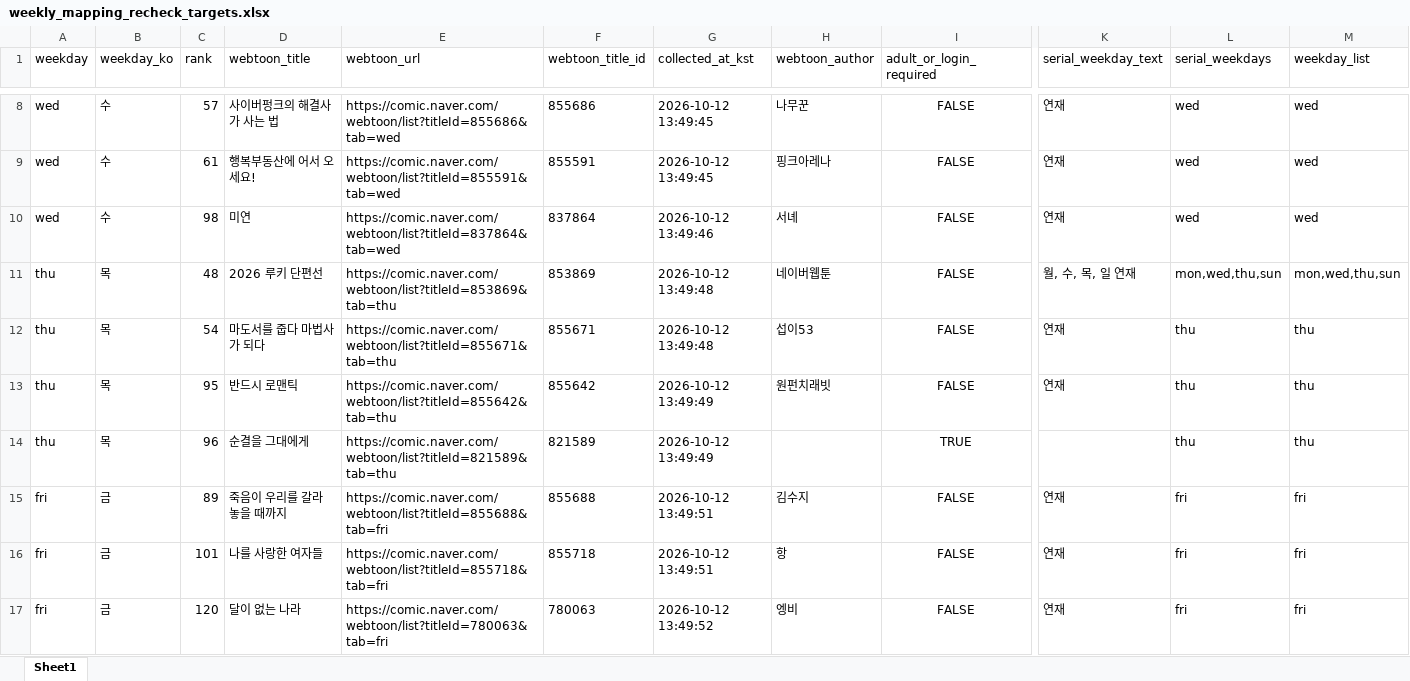
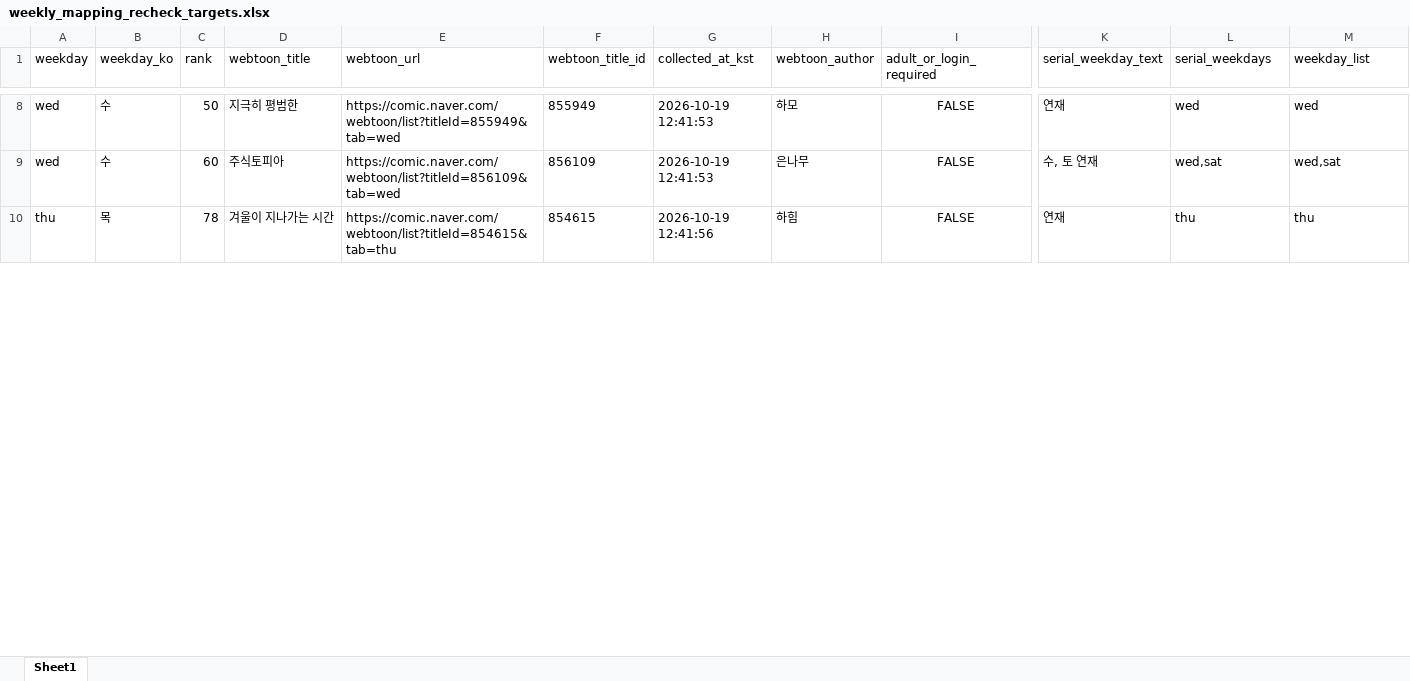
Before and after one commit to johnlee211/web_dash1, an Excel workbook: data/weekly_mapping_recheck_targets.xlsx, sheet Sheet1, drawn as a sheet; only a part is shown, gaps mark what is left out; values as stored, in another font and other column widths than the file's, no borders; removed rows and columns are numbered as before the commit, all else as after; rows hold the shown columns only; the diff covers the shown part only; the diff names each change by its address in the sheet, - before the commit and + after, or states it on an @@ line.

```diff
--- a/data/weekly_mapping_recheck_targets.xlsx (sheet Sheet1)
+++ b/data/weekly_mapping_recheck_targets.xlsx (sheet Sheet1)
-C8 (rank): 57
+C8 (rank): 50
-D8 (webtoon_title): 사이버펑크의 해결사가 사는 법
+D8 (webtoon_title): 지극히 평범한
-E8 (webtoon_url): https://comic.naver.com/webtoon/list?titleId=855686&tab=wed
+E8 (webtoon_url): https://comic.naver.com/webtoon/list?titleId=855949&tab=wed
-F8 (webtoon_title_id): 855686
+F8 (webtoon_title_id): 855949
-G8:G9 (collected_at_kst): 2026-10-12 13:49:45
+G8:G9 (collected_at_kst): 2026-10-19 12:41:53
-H8 (webtoon_author): 나무꾼
+H8 (webtoon_author): 하모
-C9 (rank): 61
+C9 (rank): 60
-D9 (webtoon_title): 행복부동산에 어서 오세요!
+D9 (webtoon_title): 주식토피아
-E9 (webtoon_url): https://comic.naver.com/webtoon/list?titleId=855591&tab=wed
+E9 (webtoon_url): https://comic.naver.com/webtoon/list?titleId=856109&tab=wed
-F9 (webtoon_title_id): 855591
+F9 (webtoon_title_id): 856109
-H9 (webtoon_author): 핑크아레나
+H9 (webtoon_author): 은나무
-K9 (serial_weekday_text): 연재
+K9 (serial_weekday_text): 수, 토 연재
-L9 (serial_weekdays): wed
+L9 (serial_weekdays): wed,sat
-M9 (weekday_list): wed
+M9 (weekday_list): wed,sat
-row 10: wed | 수 | 98 | 미연 | https://comic.naver.com/webtoon/list?titleId=837864&tab=wed | 837864 | 2026-10-12 13:49:46 | 서녜 | FALSE | 연재 | wed | wed
-row 11: thu | 목 | 48 | 2026 루키 단편선 | https://comic.naver.com/webtoon/list?titleId=853869&tab=thu | 853869 | 2026-10-12 13:49:48 | 네이버웹툰 | FALSE | 월, 수, 목, 일 연재 | mon,wed,thu,sun | mon,wed,thu,sun
-C10 (rank): 54
+C10 (rank): 78
-D10 (webtoon_title): 마도서를 줍다 마법사가 되다
+D10 (webtoon_title): 겨울이 지나가는 시간
-E10 (webtoon_url): https://comic.naver.com/webtoon/list?titleId=855671&tab=thu
+E10 (webtoon_url): https://comic.naver.com/webtoon/list?titleId=854615&tab=thu
-F10 (webtoon_title_id): 855671
+F10 (webtoon_title_id): 854615
-G10 (collected_at_kst): 2026-10-12 13:49:48
+G10 (collected_at_kst): 2026-10-19 12:41:56
-H10 (webtoon_author): 섭이53
+H10 (webtoon_author): 하힘
-row 13: thu | 목 | 95 | 반드시 로맨틱 | https://comic.naver.com/webtoon/list?titleId=855642&tab=thu | 855642 | 2026-10-12 13:49:49 | 원펀치래빗 | FALSE | 연재 | thu | thu
-row 14: thu | 목 | 96 | 순결을 그대에게 | https://comic.naver.com/webtoon/list?titleId=821589&tab=thu | 821589 | 2026-10-12 13:49:49 |  | TRUE |  | thu | thu
-row 15: fri | 금 | 89 | 죽음이 우리를 갈라 놓을 때까지 | https://comic.naver.com/webtoon/list?titleId=855688&tab=fri | 855688 | 2026-10-12 13:49:51 | 김수지 | FALSE | 연재 | fri | fri
-row 16: fri | 금 | 101 | 나를 사랑한 여자들 | https://comic.naver.com/webtoon/list?titleId=855718&tab=fri | 855718 | 2026-10-12 13:49:51 | 항 | FALSE | 연재 | fri | fri
-row 17: fri | 금 | 120 | 달이 없는 나라 | https://comic.naver.com/webtoon/list?titleId=780063&tab=fri | 780063 | 2026-10-12 13:49:52 | 엥비 | FALSE | 연재 | fri | fri
```
Also changed, not shown: 4 added rows, 5 removed rows and 51 edited cells elsewhere in this sheet, data/adult_login_required_webtoons_v2.xlsx, data/naver_webtoon_series_mapping_duplicate_rows.xlsx, 9 other files.
